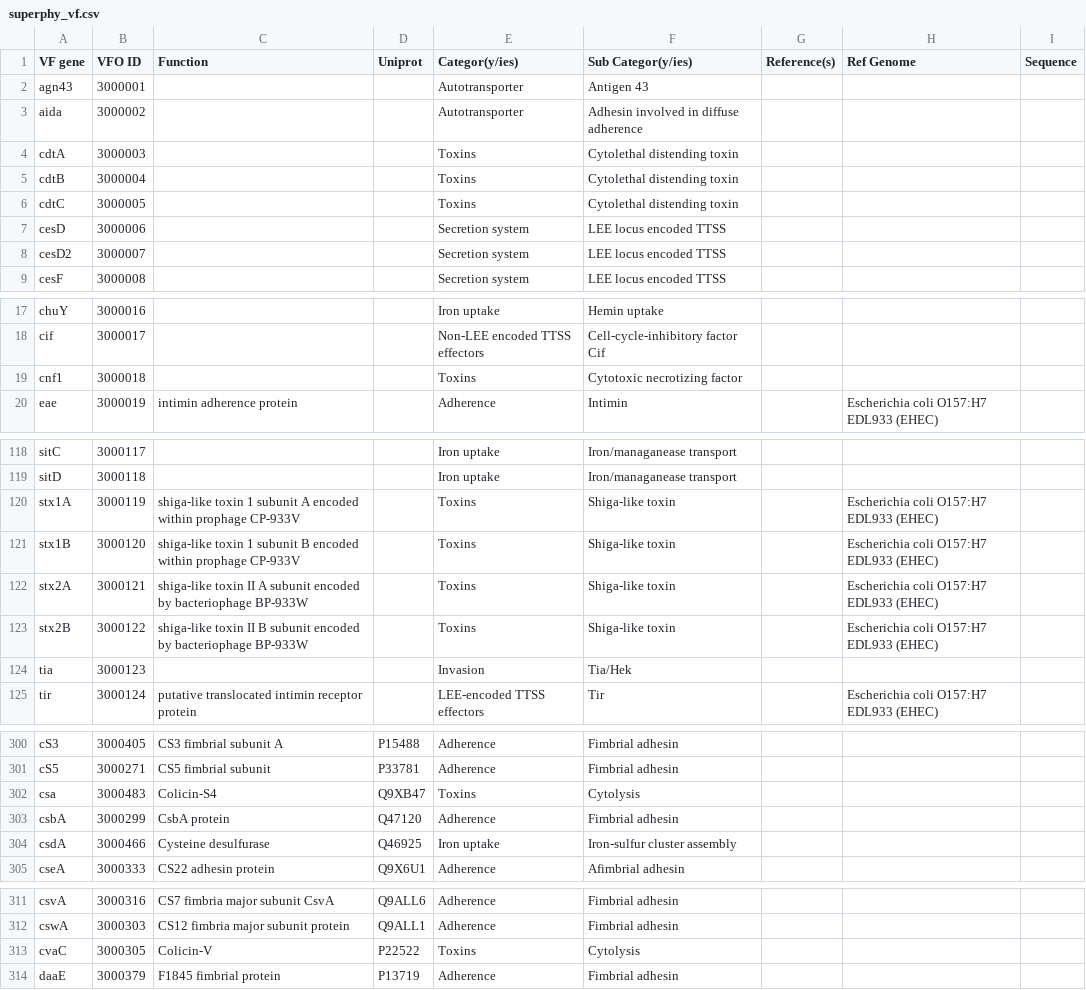
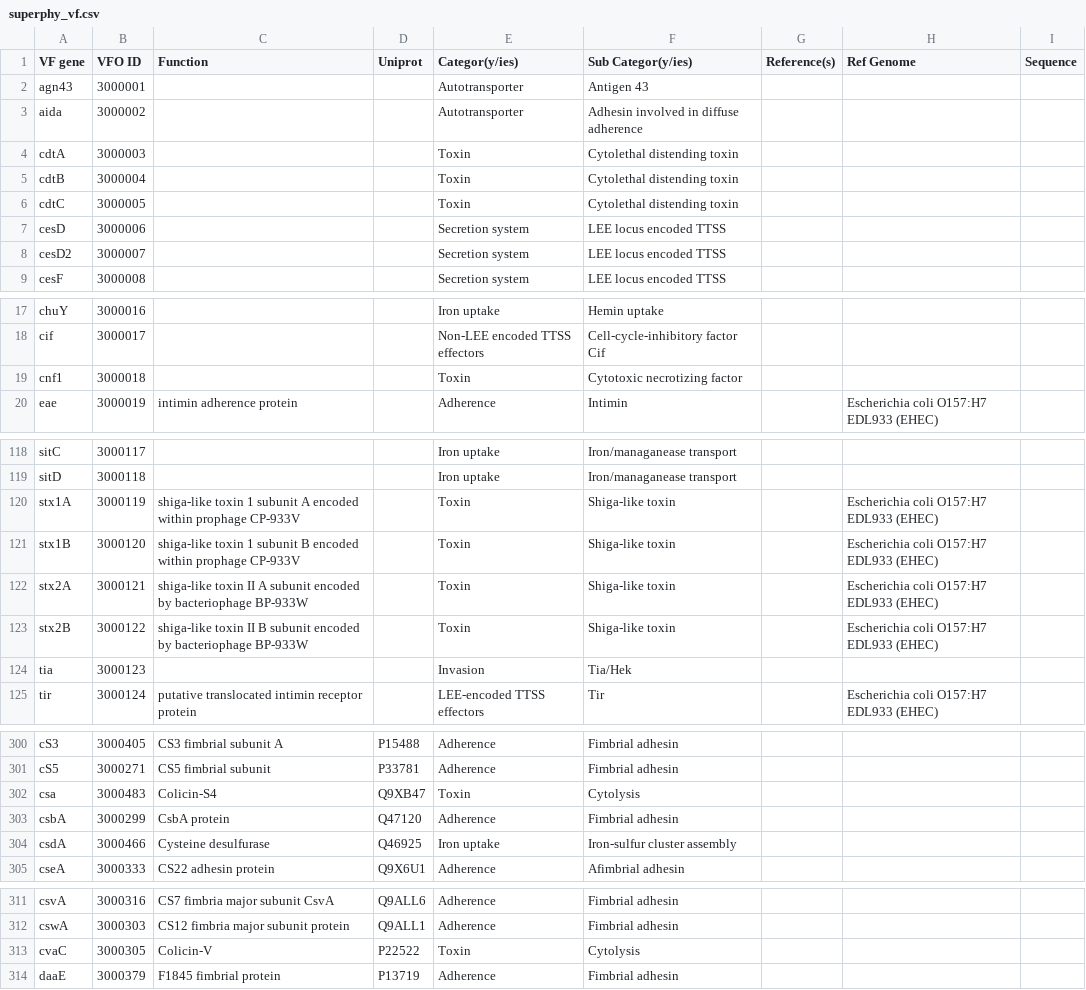
Before and after one commit to superphy/semantic, a CSV file: ontology/superphy_vf.csv, drawn as a sheet; only a part is shown, gaps mark what is left out; the diff covers the shown part only.

Commit message:
Toxins --> Toxin in spreadsheet and csv

```diff
--- a/ontology/superphy_vf.csv
+++ b/ontology/superphy_vf.csv
@@ -3,5 +3,5 @@ agn43	3000001			Autotransporter	Antigen 43
 aida	3000002			Autotransporter	Adhesin involved in diffuse adherence			
-cdtA	3000003			Toxins	Cytolethal distending toxin			
-cdtB	3000004			Toxins	Cytolethal distending toxin			
-cdtC	3000005			Toxins	Cytolethal distending toxin			
+cdtA	3000003			Toxin	Cytolethal distending toxin			
+cdtB	3000004			Toxin	Cytolethal distending toxin			
+cdtC	3000005			Toxin	Cytolethal distending toxin			
 cesD	3000006			Secretion system	LEE locus encoded TTSS			
@@ -18,3 +18,3 @@ chuY	3000016			Iron uptake	Hemin uptake
 cif	3000017			Non-LEE encoded TTSS effectors	Cell-cycle-inhibitory factor Cif			
-cnf1	3000018			Toxins	Cytotoxic necrotizing factor			
+cnf1	3000018			Toxin	Cytotoxic necrotizing factor			
 eae	3000019	intimin adherence protein		Adherence	Intimin		Escherichia coli O157:H7 EDL933 (EHEC)	
@@ -119,6 +119,6 @@ sitC	3000117			Iron uptake	Iron/managanease transport
 sitD	3000118			Iron uptake	Iron/managanease transport			
-stx1A	3000119	shiga-like toxin 1 subunit A encoded within prophage CP-933V		Toxins	Shiga-like toxin		Escherichia coli O157:H7 EDL933 (EHEC)	
-stx1B	3000120	shiga-like toxin 1 subunit B encoded within prophage CP-933V		Toxins	Shiga-like toxin		Escherichia coli O157:H7 EDL933 (EHEC) 	
-stx2A	3000121	shiga-like toxin II A subunit encoded by bacteriophage BP-933W		Toxins	Shiga-like toxin		Escherichia coli O157:H7 EDL933 (EHEC) 	
-stx2B	3000122	shiga-like toxin II B subunit encoded by bacteriophage BP-933W		Toxins	Shiga-like toxin		Escherichia coli O157:H7 EDL933 (EHEC) 	
+stx1A	3000119	shiga-like toxin 1 subunit A encoded within prophage CP-933V		Toxin	Shiga-like toxin		Escherichia coli O157:H7 EDL933 (EHEC)	
+stx1B	3000120	shiga-like toxin 1 subunit B encoded within prophage CP-933V		Toxin	Shiga-like toxin		Escherichia coli O157:H7 EDL933 (EHEC) 	
+stx2A	3000121	shiga-like toxin II A subunit encoded by bacteriophage BP-933W		Toxin	Shiga-like toxin		Escherichia coli O157:H7 EDL933 (EHEC) 	
+stx2B	3000122	shiga-like toxin II B subunit encoded by bacteriophage BP-933W		Toxin	Shiga-like toxin		Escherichia coli O157:H7 EDL933 (EHEC) 	
 tia	3000123			Invasion	Tia/Hek			
@@ -301,3 +301,3 @@ cS3	3000405	CS3 fimbrial subunit A	P15488	Adherence	Fimbrial adhesin
 cS5	3000271	CS5 fimbrial subunit	P33781	Adherence	Fimbrial adhesin			
-csa	3000483	Colicin-S4	Q9XB47	Toxins	Cytolysis			
+csa	3000483	Colicin-S4	Q9XB47	Toxin	Cytolysis			
 csbA	3000299	CsbA protein	Q47120	Adherence	Fimbrial adhesin			
@@ -312,3 +312,3 @@ csvA	3000316	CS7 fimbria major subunit CsvA	Q9ALL6	Adherence	Fimbrial adhesin
 cswA	3000303	CS12 fimbria major subunit protein	Q9ALL1	Adherence	Fimbrial adhesin			
-cvaC	3000305	Colicin-V	P22522	Toxins	Cytolysis			
+cvaC	3000305	Colicin-V	P22522	Toxin	Cytolysis			
 daaE	3000379	F1845 fimbrial protein	P13719	Adherence	Fimbrial adhesin			
```
Also changed, not shown: 17 edited cells elsewhere in this file, 1 other file.
